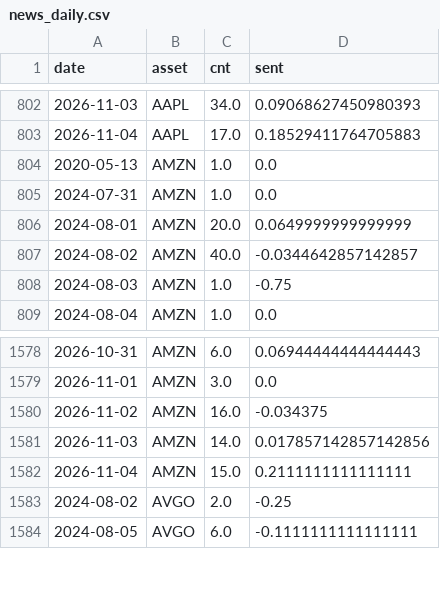
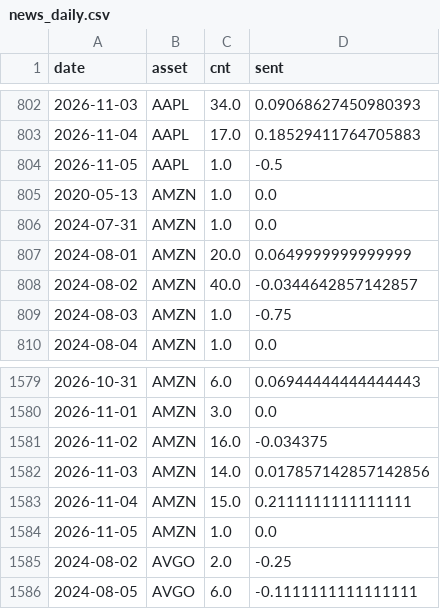
Before and after one commit to Frankestain12/graphfinance, a CSV file: data_store/news_daily.csv, drawn as a sheet; only a part is shown, gaps mark what is left out; the diff names each change by its address in the sheet, - before the commit and + after, or states it on an @@ line.

```diff
--- a/data_store/news_daily.csv
+++ b/data_store/news_daily.csv
+row 804: 2026-11-05 | AAPL | 1.0 | -0.5
+row 1584: 2026-11-05 | AMZN | 1.0 | 0.0
```
Also changed, not shown: 5 other files.
